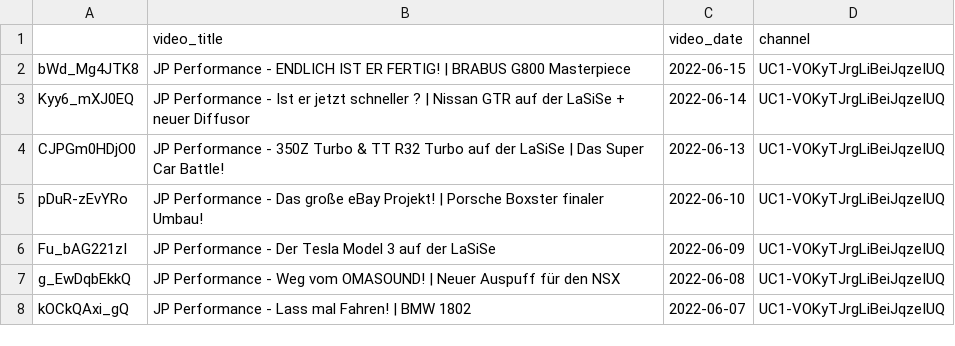
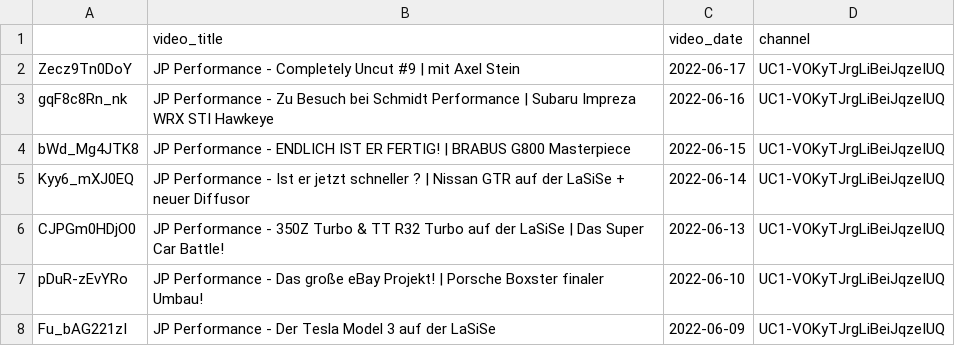
Before and after one commit to mlempp/voice_of_the_community, a CSV file: video_DataBase.csv, drawn as a sheet; only a part is shown; the shorter side is filled out with more unchanged rows; the diff names each change by its address in the sheet, - before the commit and + after, or states it on an @@ line.

```diff
--- a/video_DataBase.csv
+++ b/video_DataBase.csv
+row 2: Zecz9Tn0DoY | JP Performance - Completely Uncut #9 | mit Axel Stein | 2022-06-17 | UC1-VOKyTJrgLiBeiJqzeIUQ
+row 3: gqF8c8Rn_nk | JP Performance - Zu Besuch bei Schmidt Performance | Subaru Impreza WRX STI Hawkeye | 2022-06-16 | UC1-VOKyTJrgLiBeiJqzeIUQ
```
Also changed, not shown: 4 other files.
